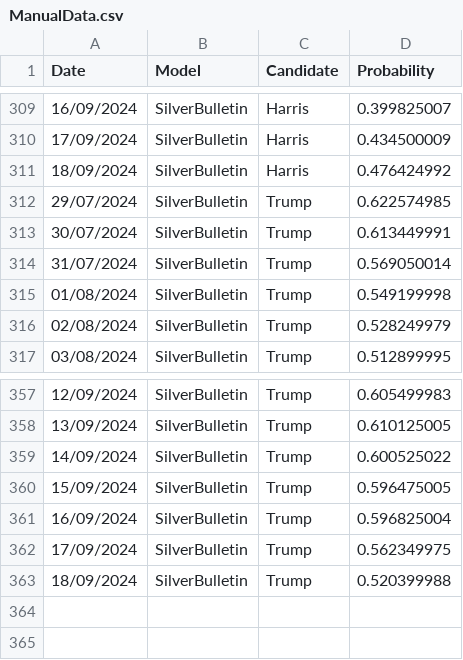
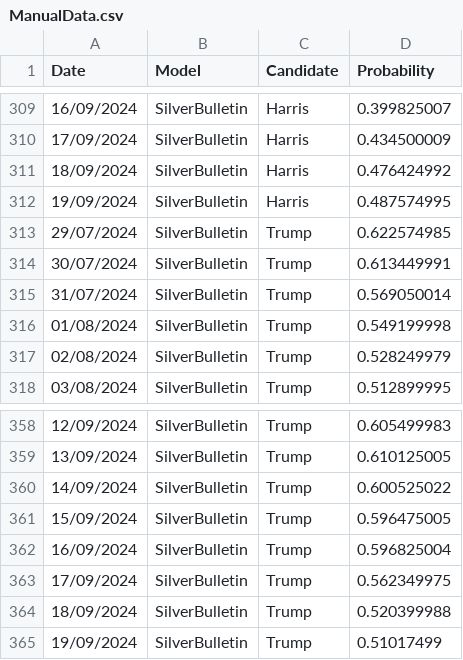
Before and after one commit to PaulMainwood/Election2024, a CSV file: ManualData.csv, drawn as a sheet; only a part is shown, gaps mark what is left out.

```diff
--- a/ManualData.csv
+++ b/ManualData.csv
@@ -311,2 +311,3 @@ Date,Model,Candidate,Probability
 18/09/2024,SilverBulletin,Harris,0.476424992
+19/09/2024,SilverBulletin,Harris,0.487574995
 29/07/2024,SilverBulletin,Trump,0.622574985
@@ -363 +364,2 @@ Date,Model,Candidate,Probability
 18/09/2024,SilverBulletin,Trump,0.520399988
+19/09/2024,SilverBulletin,Trump,0.51017499
```
Also changed, not shown: aggregated_data.csv, aggregated_data_wide.csv, 3 other files.
